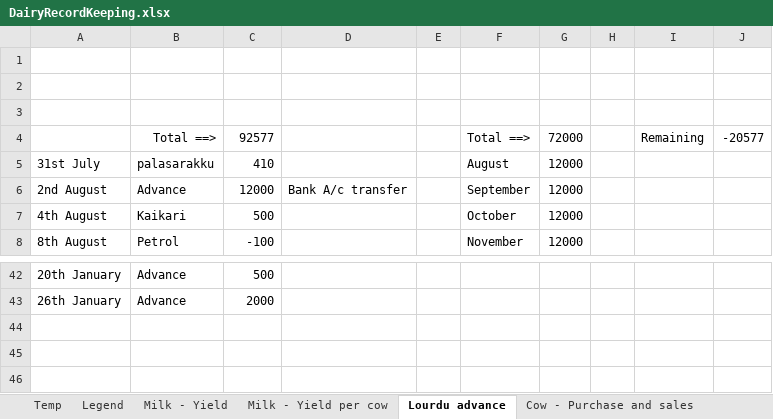
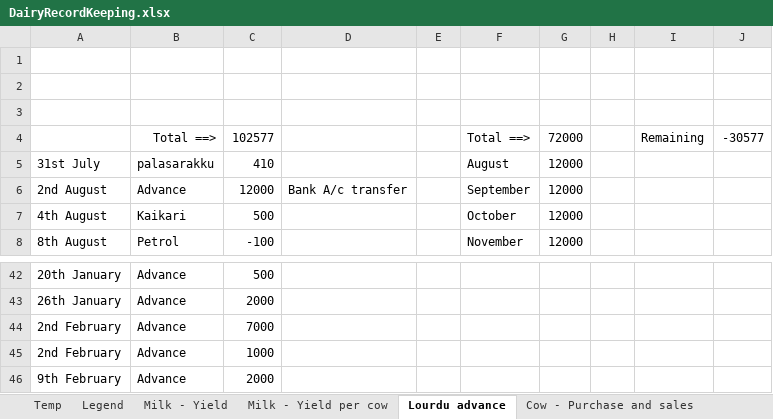
Before and after one commit to johndavidp/Dairy, an Excel workbook: DairyRecordKeeping.xlsx, sheet Lourdu advance, drawn as a sheet; only a part is shown, gaps mark what is left out; values as stored, in another font and other column widths than the file's, no borders; the diff names each change by its address in the sheet, - before the commit and + after, or states it on an @@ line.

```diff
--- a/DairyRecordKeeping.xlsx (sheet Lourdu advance)
+++ b/DairyRecordKeeping.xlsx (sheet Lourdu advance)
-C4: 92577
+C4: 102577
-J4: -20577
+J4: -30577
+row 44: 2nd February | Advance | 7000
+row 45: 2nd February | Advance | 1000
+row 46: 9th February | Advance | 2000
```
Also changed, not shown: sheet Milk - Yield per cow, sheet Cow - Pregnancy, formulas that keep their value, charts or pictures.
